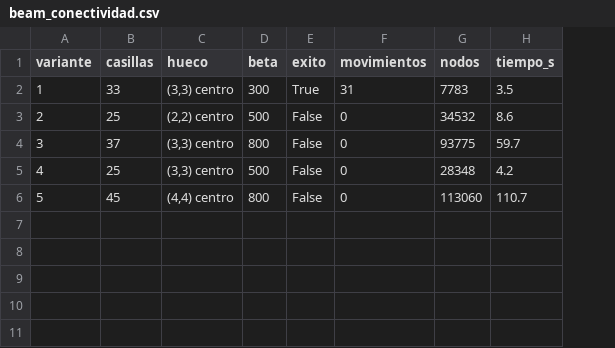
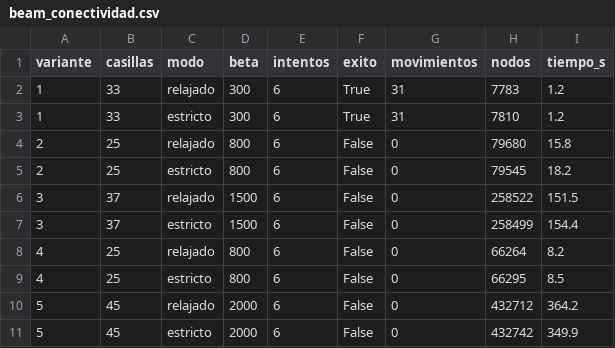
Before and after one commit to PabloReche4/Trabajo-IA, a CSV file: senku/resultados/beam_conectividad.csv, drawn as a sheet; removed rows and columns are numbered as before the commit, all else as after; the diff names each change by its address in the sheet, - before the commit and + after, or states it on an @@ line.

```diff
--- a/senku/resultados/beam_conectividad.csv
+++ b/senku/resultados/beam_conectividad.csv
-column C (hueco), rows 2-6: (3,3) centro | (2,2) centro | (3,3) centro | (3,3) centro | (4,4) centro
+column C (modo), row 2: relajado; row 4: relajado; row 6: relajado; row 8: relajado; row 10: relajado
+column E (intentos), row 2: 6; row 4: 6; row 6: 6; row 8: 6; row 10: 6
-I2 (tiempo_s): 3.5
+I2 (tiempo_s): 1.2
+row 3: 1 | 33 | estricto | 300 | 6 | True | 31 | 7810 | 1.2
-D4 (beta): 500
+D4 (beta): 800
-H4 (nodos): 34532
+H4 (nodos): 79680
-I4 (tiempo_s): 8.6
+I4 (tiempo_s): 15.8
+row 5: 2 | 25 | estricto | 800 | 6 | False | 0 | 79545 | 18.2
-D6 (beta): 800
+D6 (beta): 1500
-H6 (nodos): 93775
+H6 (nodos): 258522
-I6 (tiempo_s): 59.7
+I6 (tiempo_s): 151.5
+row 7: 3 | 37 | estricto | 1500 | 6 | False | 0 | 258499 | 154.4
-D8 (beta): 500
+D8 (beta): 800
-H8 (nodos): 28348
+H8 (nodos): 66264
-I8 (tiempo_s): 4.2
+I8 (tiempo_s): 8.2
+row 9: 4 | 25 | estricto | 800 | 6 | False | 0 | 66295 | 8.5
-D10 (beta): 800
+D10 (beta): 2000
-H10 (nodos): 113060
+H10 (nodos): 432712
-I10 (tiempo_s): 110.7
+I10 (tiempo_s): 364.2
+row 11: 5 | 45 | estricto | 2000 | 6 | False | 0 | 432742 | 349.9
```
Also changed, not shown: 16 other files.
